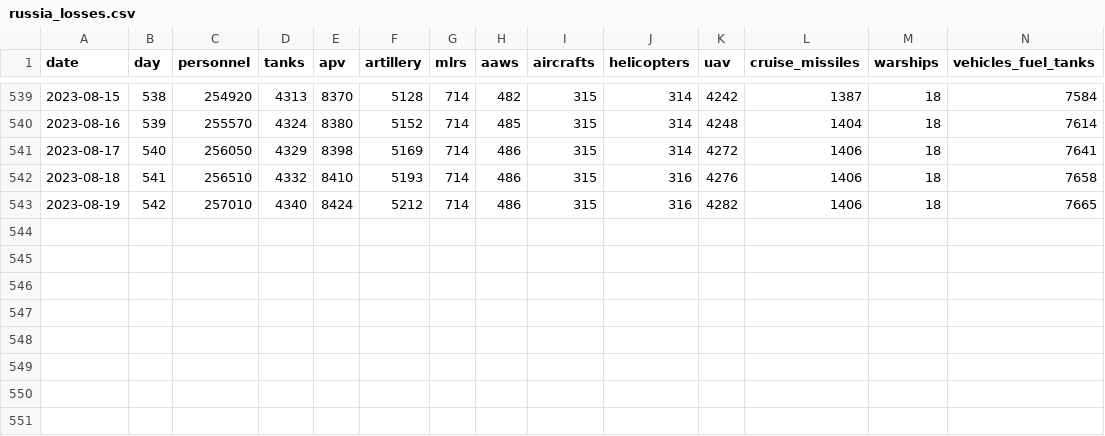
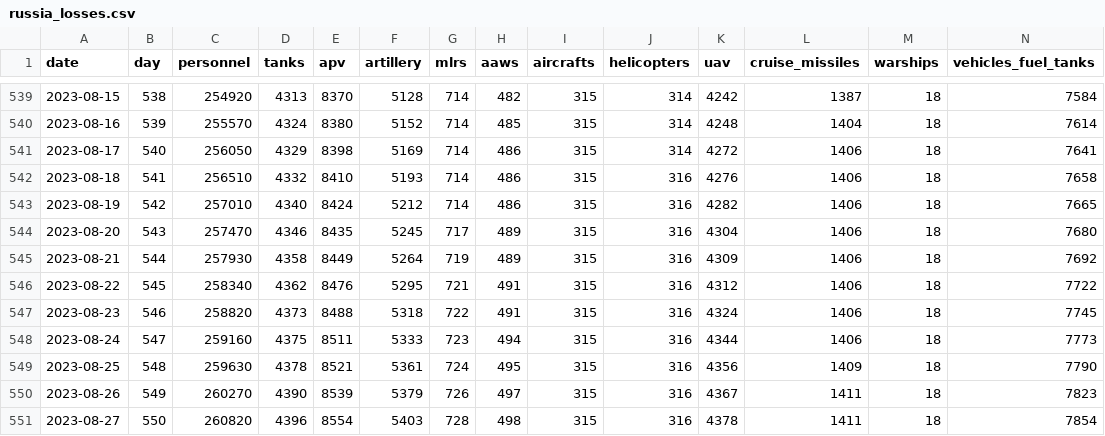
Before and after one commit to romansverdan/russian-Losses-in-Ukraine, a CSV file: data/russia_losses.csv, drawn as a sheet; only a part is shown, gaps mark what is left out; rows hold the shown columns only; the diff names each change by its address in the sheet, - before the commit and + after, or states it on an @@ line.

Commit message:
data update

```diff
--- a/data/russia_losses.csv
+++ b/data/russia_losses.csv
+row 544: 2023-08-20 | 543 | 257470 | 4346 | 8435 | 5245 | 717 | 489 | 315 | 316 | 4304 | 1406 | 18 | 7680
+row 545: 2023-08-21 | 544 | 257930 | 4358 | 8449 | 5264 | 719 | 489 | 315 | 316 | 4309 | 1406 | 18 | 7692
+row 546: 2023-08-22 | 545 | 258340 | 4362 | 8476 | 5295 | 721 | 491 | 315 | 316 | 4312 | 1406 | 18 | 7722
+row 547: 2023-08-23 | 546 | 258820 | 4373 | 8488 | 5318 | 722 | 491 | 315 | 316 | 4324 | 1406 | 18 | 7745
+row 548: 2023-08-24 | 547 | 259160 | 4375 | 8511 | 5333 | 723 | 494 | 315 | 316 | 4344 | 1406 | 18 | 7773
+row 549: 2023-08-25 | 548 | 259630 | 4378 | 8521 | 5361 | 724 | 495 | 315 | 316 | 4356 | 1409 | 18 | 7790
+row 550: 2023-08-26 | 549 | 260270 | 4390 | 8539 | 5379 | 726 | 497 | 315 | 316 | 4367 | 1411 | 18 | 7823
+row 551: 2023-08-27 | 550 | 260820 | 4396 | 8554 | 5403 | 728 | 498 | 315 | 316 | 4378 | 1411 | 18 | 7854
```
